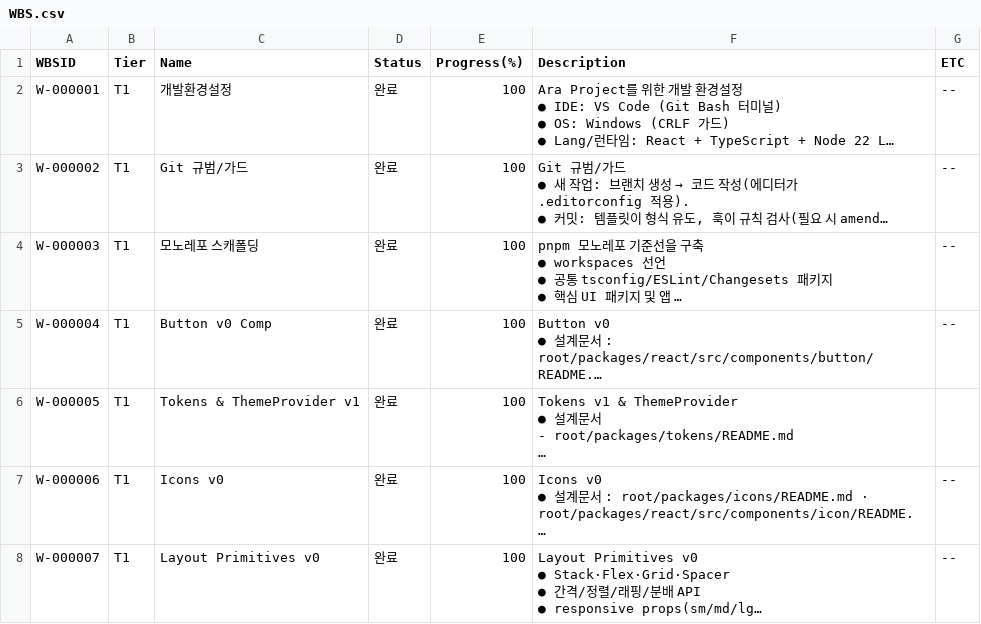
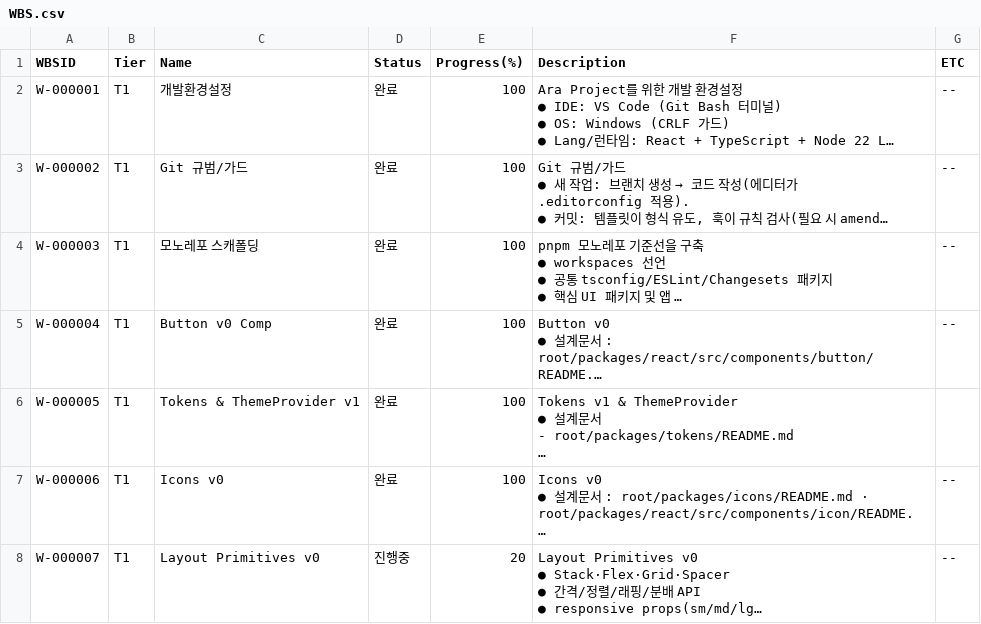
Before and after one commit to CompNh/ara, a CSV file: planning/WBS.csv, drawn as a sheet; long unchanged cells end in …; the diff names each change by its address in the sheet, - before the commit and + after, or states it on an @@ line.

Commit message:
chore: update T-000060 status and progress

```diff
--- a/planning/WBS.csv
+++ b/planning/WBS.csv
-D8 (Status): 완료
+D8 (Status): 진행중
-E8 (Progress(%)): 100
+E8 (Progress(%)): 20
```
Also changed, not shown: planning/Tasks.csv.
